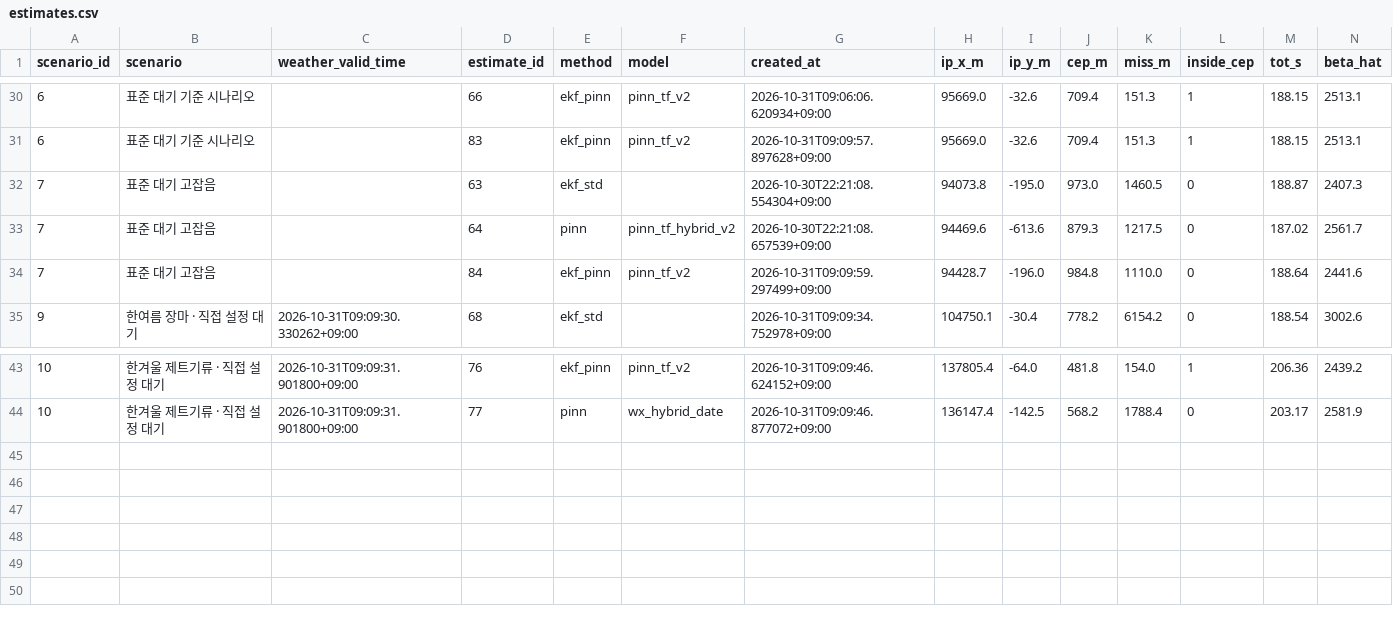
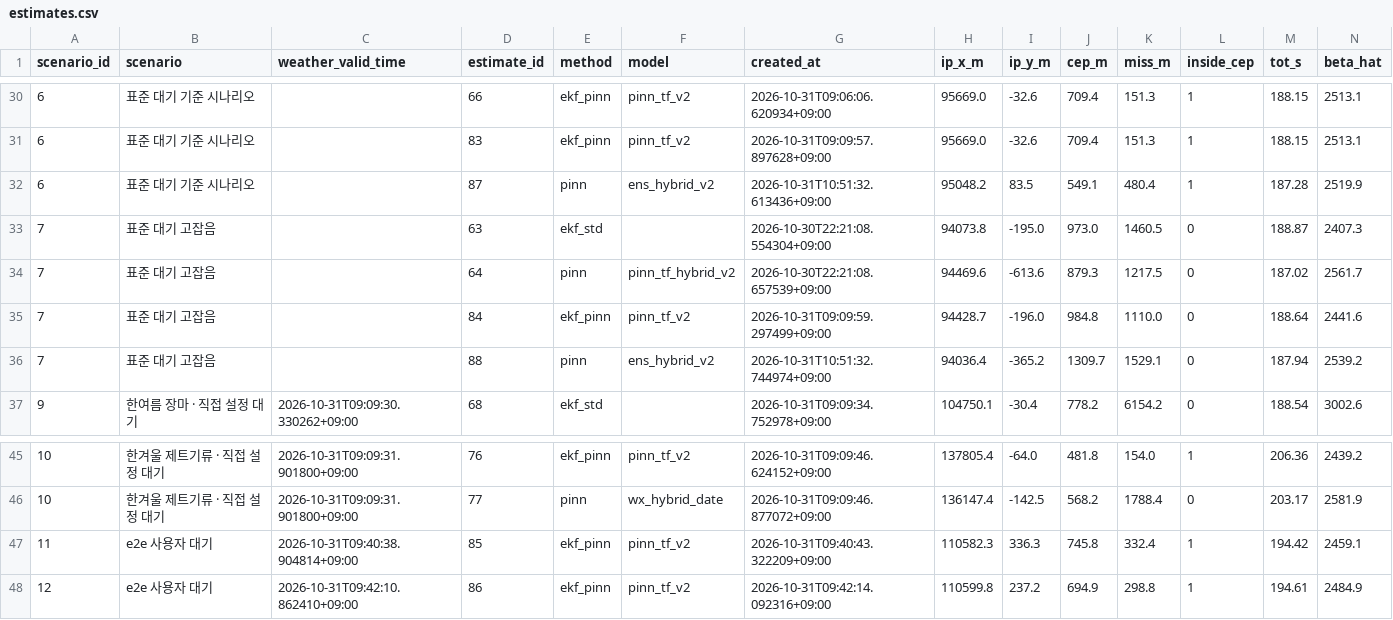
Before and after one commit to ljw22112/TrajAI-Defense, a CSV file: app/demo/estimates.csv, drawn as a sheet; only a part is shown, gaps mark what is left out; rows hold the shown columns only; the diff names each change by its address in the sheet, - before the commit and + after, or states it on an @@ line.

```diff
--- a/app/demo/estimates.csv
+++ b/app/demo/estimates.csv
+row 32: 6 | 표준 대기 기준 시나리오 |  | 87 | pinn | ens_hybrid_v2 | 2026-10-31T10:51:32.613436+09:00 | 95048.2 | 83.5 | 549.1 | 480.4 | 1 | 187.28 | 2519.9
+row 36: 7 | 표준 대기 고잡음 |  | 88 | pinn | ens_hybrid_v2 | 2026-10-31T10:51:32.744974+09:00 | 94036.4 | -365.2 | 1309.7 | 1529.1 | 0 | 187.94 | 2539.2
+row 47: 11 | e2e 사용자 대기 | 2026-10-31T09:40:38.904814+09:00 | 85 | ekf_pinn | pinn_tf_v2 | 2026-10-31T09:40:43.322209+09:00 | 110582.3 | 336.3 | 745.8 | 332.4 | 1 | 194.42 | 2459.1
+row 48: 12 | e2e 사용자 대기 | 2026-10-31T09:42:10.862410+09:00 | 86 | ekf_pinn | pinn_tf_v2 | 2026-10-31T09:42:14.092316+09:00 | 110599.8 | 237.2 | 694.9 | 298.8 | 1 | 194.61 | 2484.9
```
Also changed, not shown: 53 other files.
